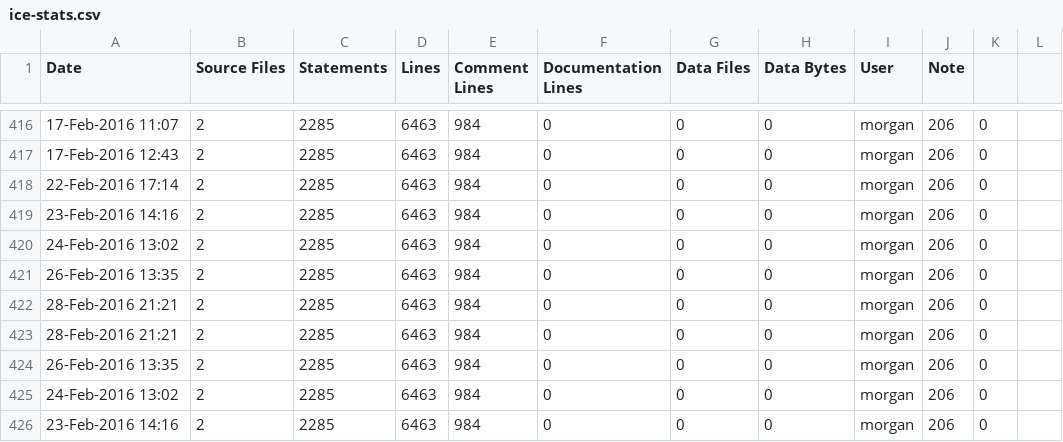
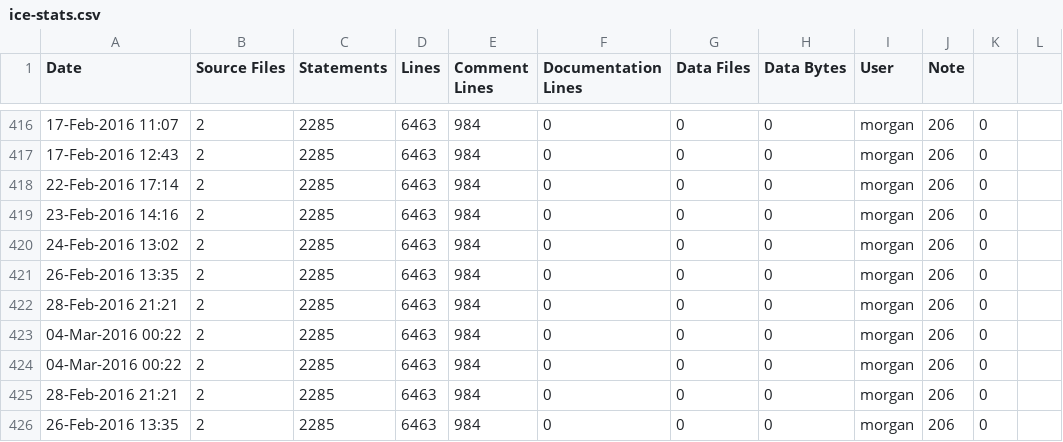
Before and after one commit to RomkoSI/G3D, a CSV file: G3D10/civetweb.lib/ice-stats.csv, drawn as a sheet; only a part is shown, gaps mark what is left out; the shorter side is filled out with more unchanged rows; the diff names each change by its address in the sheet, - before the commit and + after, or states it on an @@ line.

```diff
--- a/G3D10/civetweb.lib/ice-stats.csv
+++ b/G3D10/civetweb.lib/ice-stats.csv
+row 423: 04-Mar-2016 00:22 | 2 | 2285 | 6463 | 984 | 0 | 0 | 0 | morgan | 206 | 0
+row 424: 04-Mar-2016 00:22 | 2 | 2285 | 6463 | 984 | 0 | 0 | 0 | morgan | 206 | 0
```
Also changed, not shown: G3D10/enet.lib/ice-stats.csv, G3D10/glew.lib/ice-stats.csv, 10 other files.
